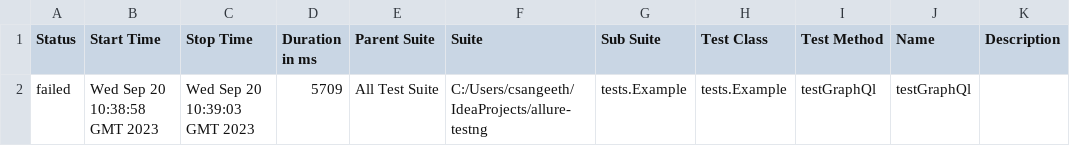
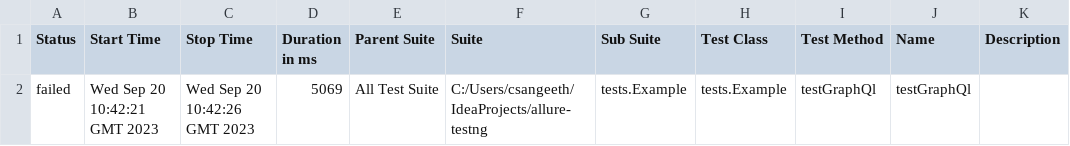
Before and after one commit to cozyloon/allure-testng, a CSV file: 3/data/suites.csv, drawn as a sheet.

```diff
--- a/3/data/suites.csv
+++ b/3/data/suites.csv
@@ -1,2 +1,2 @@
 "Status","Start Time","Stop Time","Duration in ms","Parent Suite","Suite","Sub Suite","Test Class","Test Method","Name","Description"
-"failed","Wed Sep 20 10:38:58 GMT 2023","Wed Sep 20 10:39:03 GMT 2023","5709","All Test Suite","C:/Users/csangeeth/IdeaProjects/allure-testng","tests.Example","tests.Example","testGraphQl","testGraphQl",""
+"failed","Wed Sep 20 10:42:21 GMT 2023","Wed Sep 20 10:42:26 GMT 2023","5069","All Test Suite","C:/Users/csangeeth/IdeaProjects/allure-testng","tests.Example","tests.Example","testGraphQl","testGraphQl",""
```
Also changed, not shown: 19 other files.
